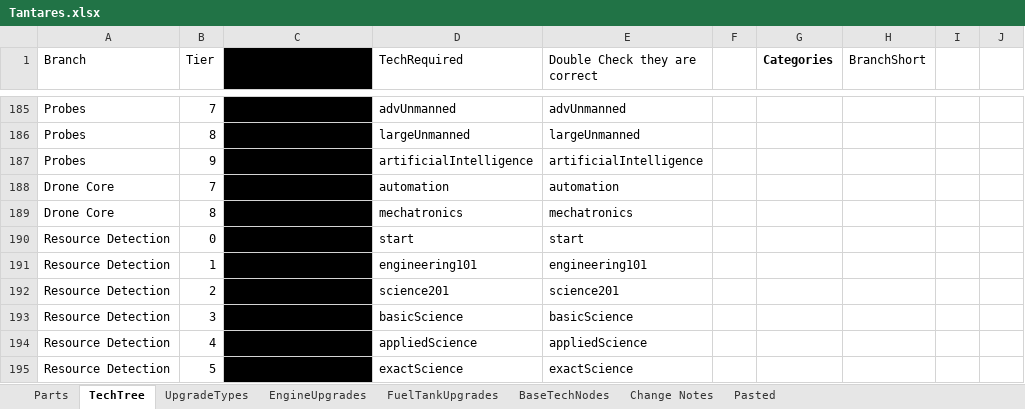
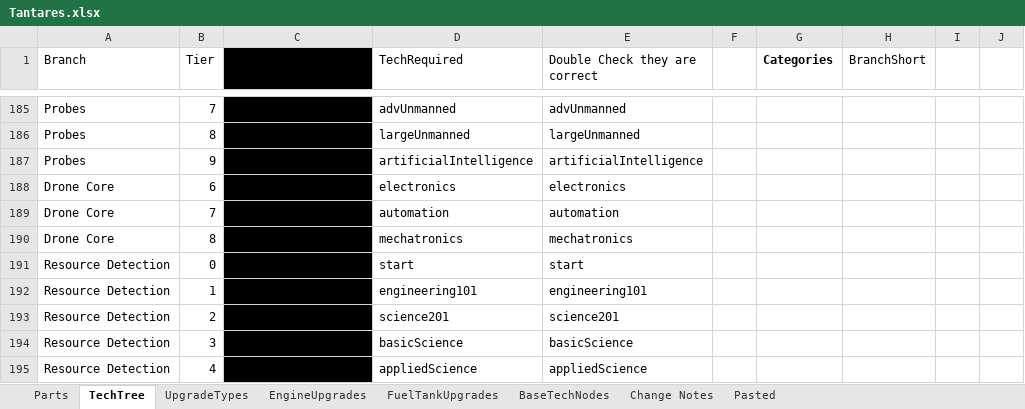
Before and after one commit to hemeac/kiwiTechTree, an Excel workbook: Source/Completed/Tantares.xlsx, sheet TechTree, drawn as a sheet; only a part is shown, gaps mark what is left out; the shorter side is filled out with more unchanged rows; values as stored, in another font and other column widths than the file's, no borders; the diff names each change by its address in the sheet, - before the commit and + after, or states it on an @@ line.

```diff
--- a/Source/Completed/Tantares.xlsx (sheet TechTree)
+++ b/Source/Completed/Tantares.xlsx (sheet TechTree)
+row 188: Drone Core | 6 | Drone Core6 | electronics | electronics
```
Also changed, not shown: sheet Parts, sheet Pasted, sheet Change Notes, formulas that keep their value, hidden cells, Source/Science.xlsx, 30 other files.
